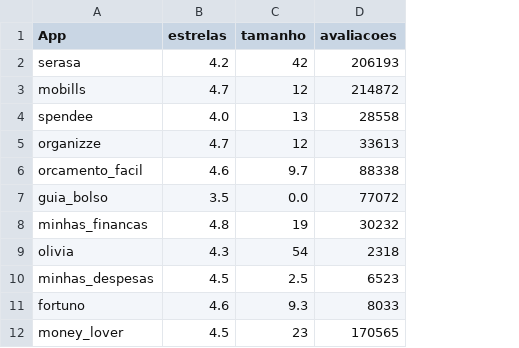
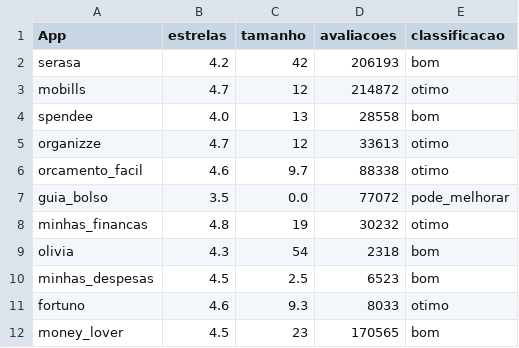
Before and after one commit to CristinaPineda/desafio_serasa, a CSV file: datasetMaria.csv, drawn as a sheet; the diff names each change by its address in the sheet, - before the commit and + after, or states it on an @@ line.

Commit message:
Update datasetMaria.csv

```diff
--- a/datasetMaria.csv
+++ b/datasetMaria.csv
+column E (classificacao), rows 2-12: bom | otimo | bom | otimo | otimo | pode_melhorar | otimo | bom | bom | otimo | bom
```
